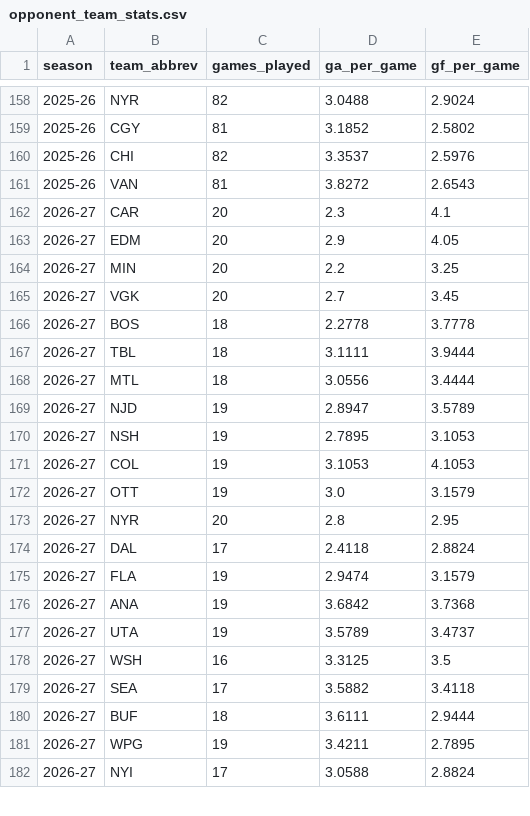
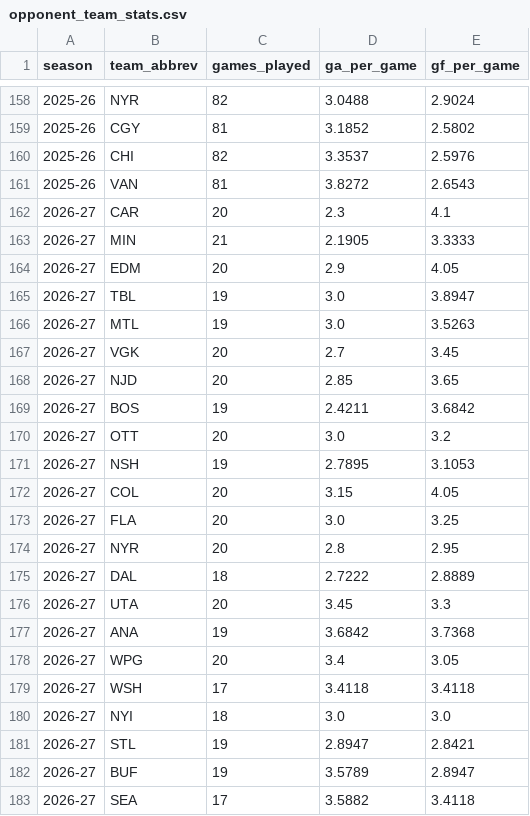
Before and after one commit to KylanHuynh7/Variance97, a CSV file: data/opponent_team_stats.csv, drawn as a sheet; only a part is shown, gaps mark what is left out; the diff covers the shown part only.

```diff
--- a/data/opponent_team_stats.csv
+++ b/data/opponent_team_stats.csv
@@ -162,21 +162,22 @@ season,team_abbrev,games_played,ga_per_game,gf_per_game
 2026-27,CAR,20,2.3,4.1
+2026-27,MIN,21,2.1905,3.3333
 2026-27,EDM,20,2.9,4.05
-2026-27,MIN,20,2.2,3.25
+2026-27,TBL,19,3.0,3.8947
+2026-27,MTL,19,3.0,3.5263
 2026-27,VGK,20,2.7,3.45
-2026-27,BOS,18,2.2778,3.7778
-2026-27,TBL,18,3.1111,3.9444
-2026-27,MTL,18,3.0556,3.4444
-2026-27,NJD,19,2.8947,3.5789
+2026-27,NJD,20,2.85,3.65
+2026-27,BOS,19,2.4211,3.6842
+2026-27,OTT,20,3.0,3.2
 2026-27,NSH,19,2.7895,3.1053
-2026-27,COL,19,3.1053,4.1053
-2026-27,OTT,19,3.0,3.1579
+2026-27,COL,20,3.15,4.05
+2026-27,FLA,20,3.0,3.25
 2026-27,NYR,20,2.8,2.95
-2026-27,DAL,17,2.4118,2.8824
-2026-27,FLA,19,2.9474,3.1579
+2026-27,DAL,18,2.7222,2.8889
+2026-27,UTA,20,3.45,3.3
 2026-27,ANA,19,3.6842,3.7368
-2026-27,UTA,19,3.5789,3.4737
-2026-27,WSH,16,3.3125,3.5
+2026-27,WPG,20,3.4,3.05
+2026-27,WSH,17,3.4118,3.4118
+2026-27,NYI,18,3.0,3.0
+2026-27,STL,19,2.8947,2.8421
+2026-27,BUF,19,3.5789,2.8947
 2026-27,SEA,17,3.5882,3.4118
-2026-27,BUF,18,3.6111,2.9444
-2026-27,WPG,19,3.4211,2.7895
-2026-27,NYI,17,3.0588,2.8824
```
Also changed, not shown: 1 removed row and 15 edited cells elsewhere in this file, data/goalie_game_logs.csv, data/mackinnon_game_log_clean.csv, 8 other files.
